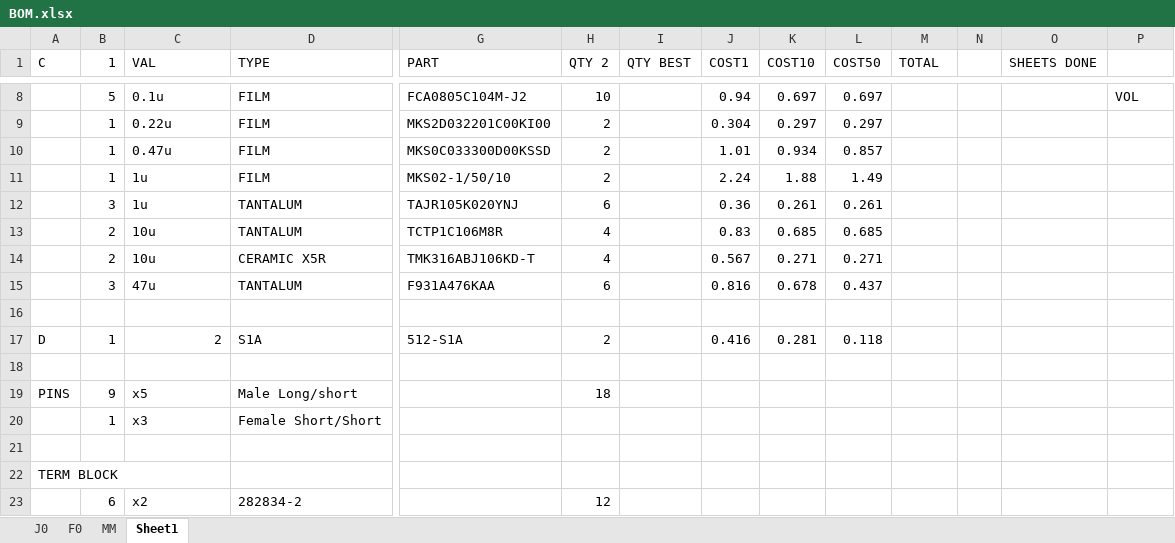
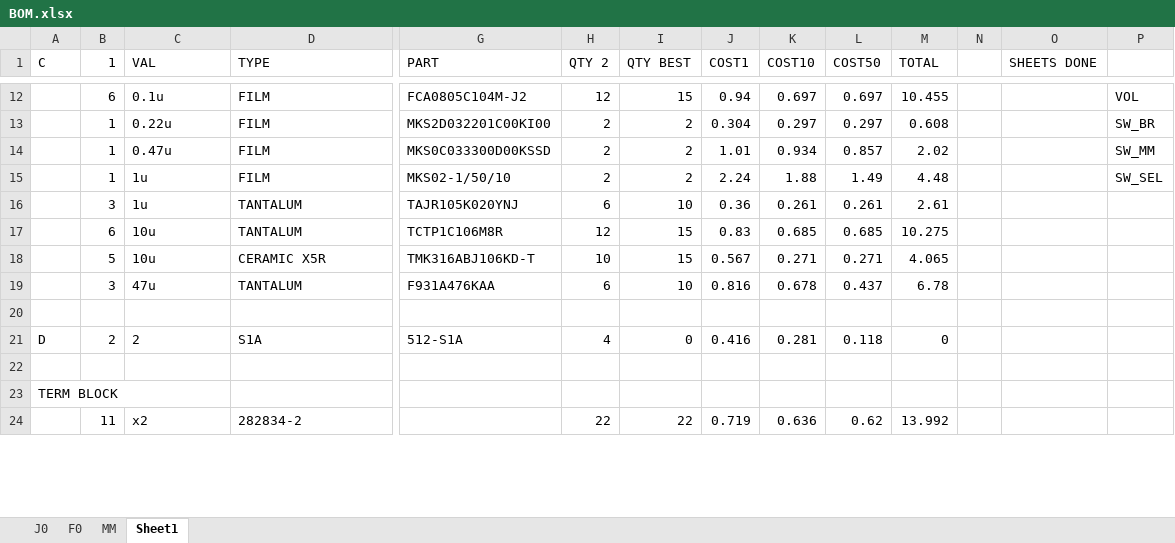
Before and after one commit to BerryAudio/BGP, an Excel workbook: GERBER/BOM.xlsx, sheet Sheet1, drawn as a sheet; only a part is shown, gaps mark what is left out; values as stored, in another font and other column widths than the file's, no borders; removed rows and columns are numbered as before the commit, all else as after; rows hold the shown columns only; the diff covers the shown part only; the diff names each change by its address in the sheet, - before the commit and + after, or states it on an @@ line.

```diff
--- a/GERBER/BOM.xlsx (sheet Sheet1)
+++ b/GERBER/BOM.xlsx (sheet Sheet1)
-B12 (1): 5
+B12 (1): 6
-H12 (QTY 2): 10
+H12 (QTY 2): 12
-I12 (QTY BEST): (empty)
+I12 (QTY BEST): 15
-M12 (TOTAL): (empty)
+M12 (TOTAL): 10.455
-I13:I15 (QTY BEST): (empty)
+I13:I15 (QTY BEST): 2
-M13 (TOTAL): (empty)
+M13 (TOTAL): 0.608
-P13: (empty)
+P13: SW_BR
-M14 (TOTAL): (empty)
+M14 (TOTAL): 2.02
-P14: (empty)
+P14: SW_MM
-M15 (TOTAL): (empty)
+M15 (TOTAL): 4.48
-P15: (empty)
+P15: SW_SEL
-I16 (QTY BEST): (empty)
+I16 (QTY BEST): 10
-M16 (TOTAL): (empty)
+M16 (TOTAL): 2.61
-B17 (1): 2
+B17 (1): 6
-H17 (QTY 2): 4
+H17 (QTY 2): 12
-I17:I18 (QTY BEST): (empty)
+I17:I18 (QTY BEST): 15
-M17 (TOTAL): (empty)
+M17 (TOTAL): 10.275
-B18 (1): 2
+B18 (1): 5
-H18 (QTY 2): 4
+H18 (QTY 2): 10
-M18 (TOTAL): (empty)
+M18 (TOTAL): 4.065
-I19 (QTY BEST): (empty)
+I19 (QTY BEST): 10
-M19 (TOTAL): (empty)
+M19 (TOTAL): 6.78
-B21 (1): 1
+B21 (1): 2
-C21 alignment: right
+C21 alignment: left
-H21 (QTY 2): 2
+H21 (QTY 2): 4
-I21 (QTY BEST): (empty)
+I21 (QTY BEST): 0
-M21 (TOTAL): (empty)
+M21 (TOTAL): 0
-row 18: (empty)
-row 19: PINS | 9 | x5 | Male Long/short |  | 18
@@ row 20 moved to row 74: 1 @@
-row 23:  | 6 | x2 | 282834-2 |  | 12
+row 24:  | 11 | x2 | 282834-2 |  | 22 | 22 | 0.719 | 0.636 | 0.62 | 13.992
```
Also changed, not shown: 26 added rows, 6 removed rows and 62 edited cells elsewhere in this sheet, formulas that keep their value, 2 other files.
